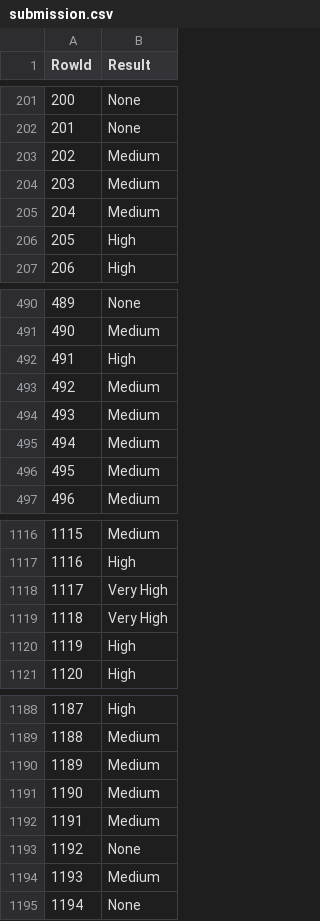
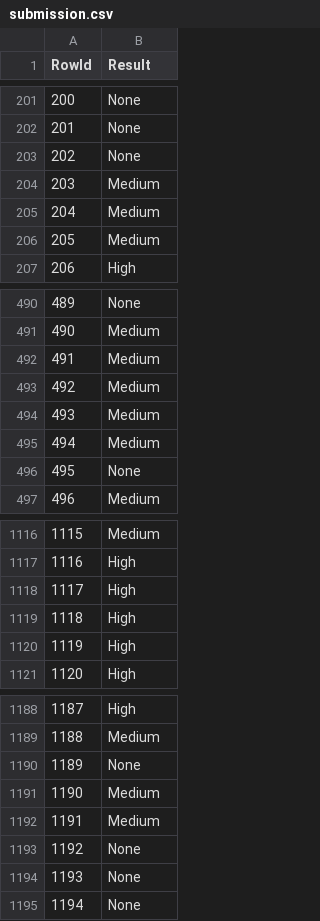
Before and after one commit to lucasverdelho/trabalho_daa, a CSV file: Tarefa_dataset_competicao/submission.csv, drawn as a sheet; only a part is shown, gaps mark what is left out; the diff covers the shown part only.

```diff
--- a/Tarefa_dataset_competicao/submission.csv
+++ b/Tarefa_dataset_competicao/submission.csv
@@ -202,6 +202,6 @@ RowId,Result
 201,None
-202,Medium
+202,None
 203,Medium
 204,Medium
-205,High
+205,Medium
 206,High
@@ -491,3 +491,3 @@ RowId,Result
 490,Medium
-491,High
+491,Medium
 492,Medium
@@ -495,3 +495,3 @@ RowId,Result
 494,Medium
-495,Medium
+495,None
 496,Medium
@@ -1117,4 +1117,4 @@ RowId,Result
 1116,High
-1117,Very High
-1118,Very High
+1117,High
+1118,High
 1119,High
@@ -1189,3 +1189,3 @@ RowId,Result
 1188,Medium
-1189,Medium
+1189,None
 1190,Medium
@@ -1193,3 +1193,3 @@ RowId,Result
 1192,None
-1193,Medium
+1193,None
 1194,None
```
Also changed, not shown: 70 edited cells elsewhere in this file, 1 other file.
